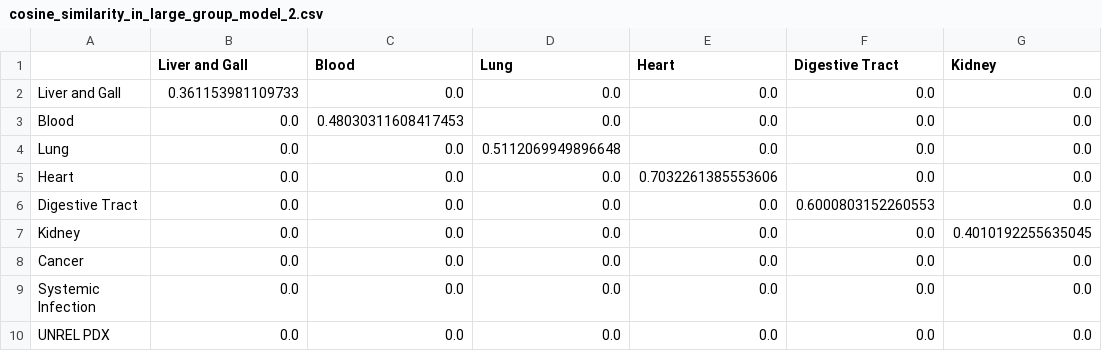
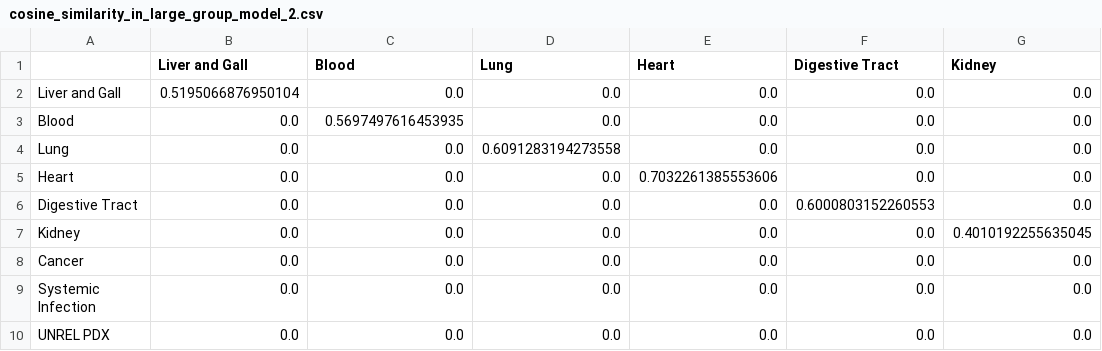
Before and after one commit to yuanborong/transfer_learning, a CSV file: result/analysis_reason/LR_coef/cosine_similarity_in_large_group/cosine_similarity_in_large_group_model_2.csv, drawn as a sheet; only a part is shown; the diff names each change by its address in the sheet, - before the commit and + after, or states it on an @@ line.

```diff
--- a/result/analysis_reason/LR_coef/cosine_similarity_in_large_group/cosine_similarity_in_large_group_model_2.csv
+++ b/result/analysis_reason/LR_coef/cosine_similarity_in_large_group/cosine_similarity_in_large_group_model_2.csv
-B2 (Liver and Gall): 0.361153981109733
+B2 (Liver and Gall): 0.5195066876950104
-C3 (Blood): 0.48030311608417453
+C3 (Blood): 0.5697497616453935
-D4 (Lung): 0.5112069949896648
+D4 (Lung): 0.6091283194273558
```
Also changed, not shown: result/analysis_reason/LR_coef/cosine_similarity_in_large_group/cosine_similarity_in_large_group_model_1.csv, result/analysis_reason/LR_coef/cosine_similarity_in_large_group/cosine_similarity_in_large_group_model_3.csv, 3 other files.
